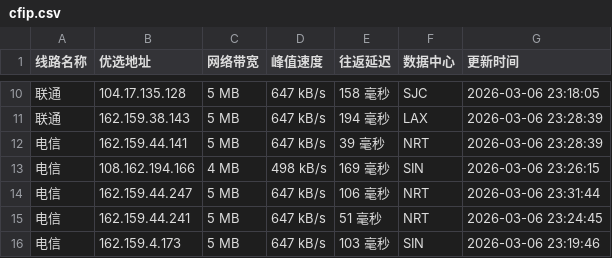
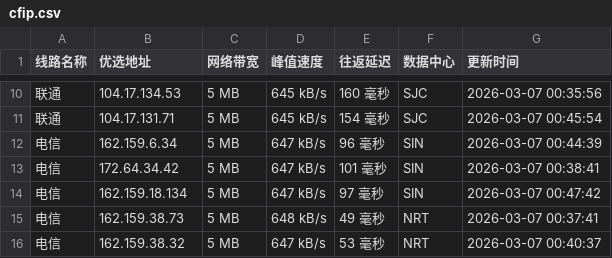
Before and after one commit to mading789/cfipv4db, a CSV file: cfip.csv, drawn as a sheet; only a part is shown, gaps mark what is left out; the diff covers the shown part only.

```diff
--- a/cfip.csv
+++ b/cfip.csv
@@ -10,7 +10,7 @@
-联通,104.17.135.128,5 MB,647 kB/s,158 毫秒,SJC,2026-03-06 23:18:05
-联通,162.159.38.143,5 MB,647 kB/s,194 毫秒,LAX,2026-03-06 23:28:39
-电信,162.159.44.141,5 MB,647 kB/s,39 毫秒,NRT,2026-03-06 23:28:39
-电信,108.162.194.166,4 MB,498 kB/s,169 毫秒,SIN,2026-03-06 23:26:15
-电信,162.159.44.247,5 MB,647 kB/s,106 毫秒,NRT,2026-03-06 23:31:44
-电信,162.159.44.241,5 MB,647 kB/s,51 毫秒,NRT,2026-03-06 23:24:45
-电信,162.159.4.173,5 MB,647 kB/s,103 毫秒,SIN,2026-03-06 23:19:46
+联通,104.17.134.53,5 MB,645 kB/s,160 毫秒,SJC,2026-03-07 00:35:56
+联通,104.17.131.71,5 MB,645 kB/s,154 毫秒,SJC,2026-03-07 00:45:54
+电信,162.159.6.34,5 MB,647 kB/s,96 毫秒,SIN,2026-03-07 00:44:39
+电信,172.64.34.42,5 MB,647 kB/s,101 毫秒,SIN,2026-03-07 00:38:41
+电信,162.159.18.134,5 MB,647 kB/s,97 毫秒,SIN,2026-03-07 00:47:42
+电信,162.159.38.73,5 MB,648 kB/s,49 毫秒,NRT,2026-03-07 00:37:41
+电信,162.159.38.32,5 MB,647 kB/s,53 毫秒,NRT,2026-03-07 00:40:37
```
Also changed, not shown: 33 edited cells elsewhere in this file, 1 other file.
